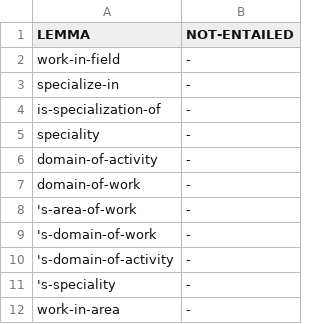
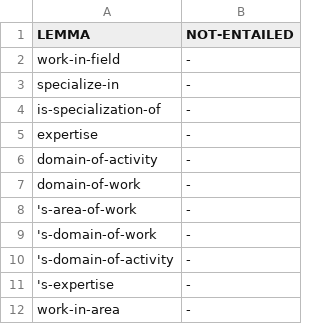
Before and after one commit to yanaiela/lm_meaning, a TSV file: data/pattern_data/entailed_lemmas_extended/P101.tsv, drawn as a sheet.

```diff
--- a/data/pattern_data/entailed_lemmas_extended/P101.tsv
+++ b/data/pattern_data/entailed_lemmas_extended/P101.tsv
@@ -4,3 +4,3 @@ specialize-in	-
 is-specialization-of	-
-speciality	-
+expertise	-
 domain-of-activity	-
@@ -10,3 +10,3 @@ domain-of-work	-
 's-domain-of-activity	-
-'s-speciality	-
+'s-expertise	-
 work-in-area	-
```
Also changed, not shown: data/pattern_data/entailed_lemmas_extended/P136.tsv, data/pattern_data/entailed_lemmas_extended/P276.tsv, 30 other files.
